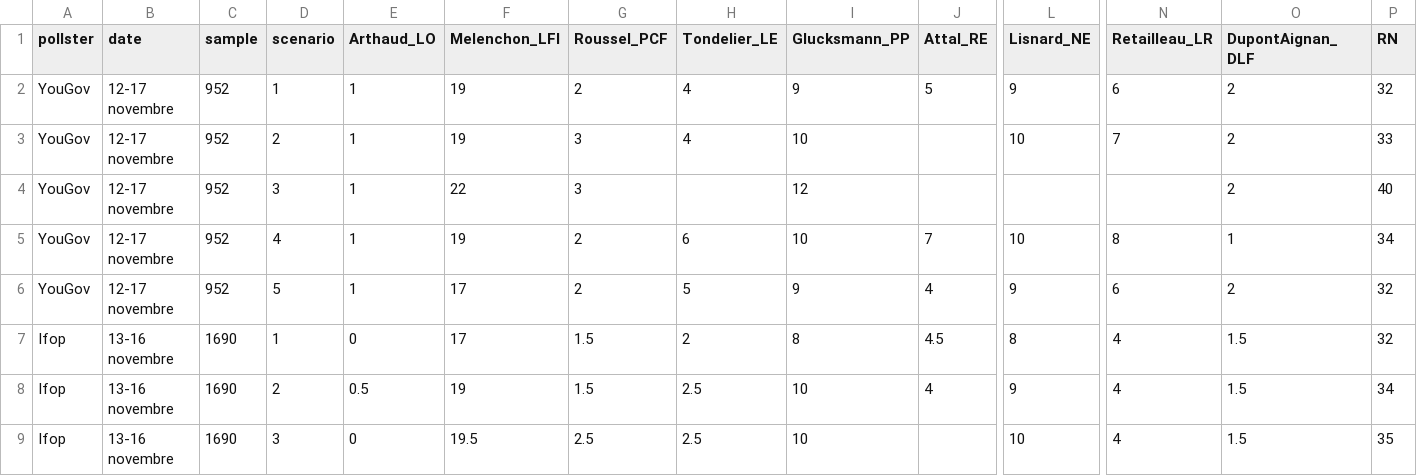
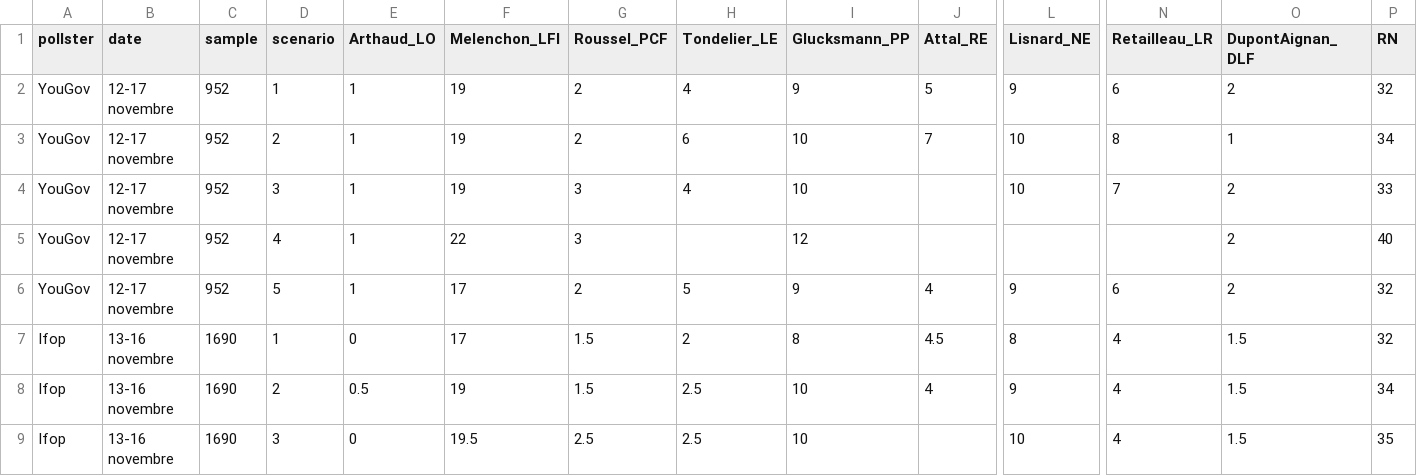
Before and after one commit to agoldhammer/frelec, a CSV file: polls_2027_presidential_first_round.csv, drawn as a sheet; only a part is shown, gaps mark what is left out; removed rows and columns are numbered as before the commit, all else as after; rows hold the shown columns only; the diff names each change by its address in the sheet, - before the commit and + after, or states it on an @@ line.

```diff
--- a/polls_2027_presidential_first_round.csv
+++ b/polls_2027_presidential_first_round.csv
+row 3: YouGov | 12-17 novembre | 952 | 2 | 1 | 19 | 2 | 6 | 10 | 7 | 10 | 8 | 1 | 34
-D4 (scenario): 2
+D4 (scenario): 3
-D5 (scenario): 3
+D5 (scenario): 4
-row 5: YouGov | 12-17 novembre | 952 | 4 | 1 | 19 | 2 | 6 | 10 | 7 | 10 | 8 | 1 | 34
```
